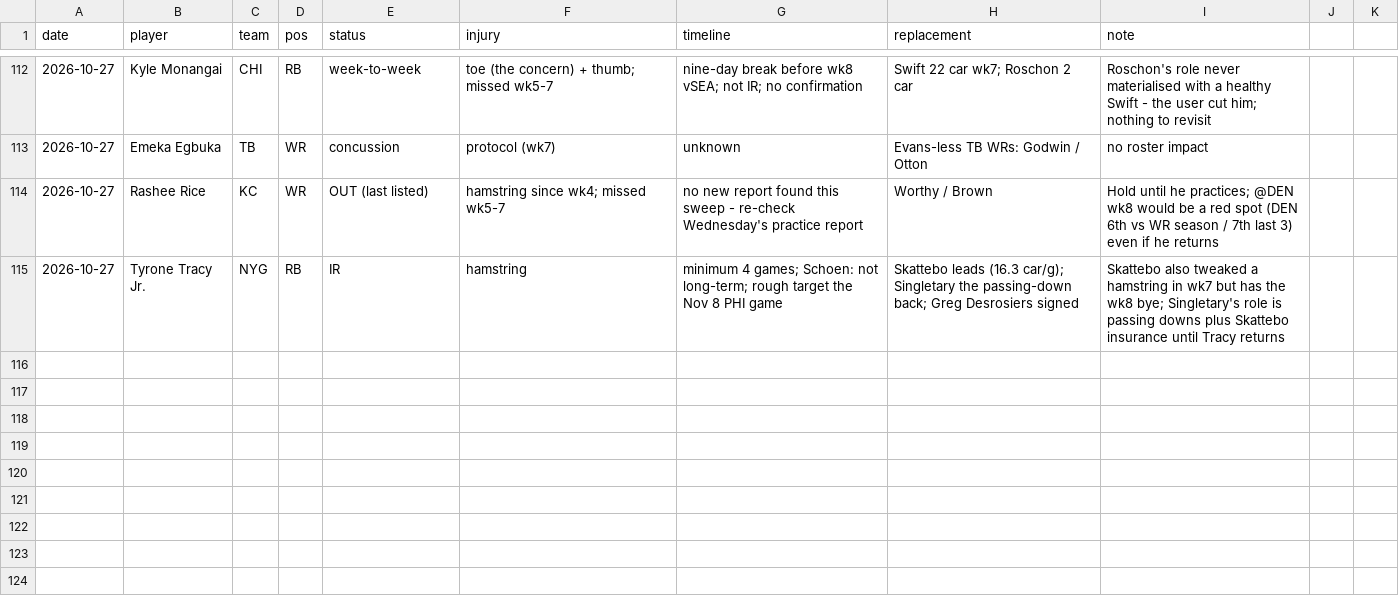
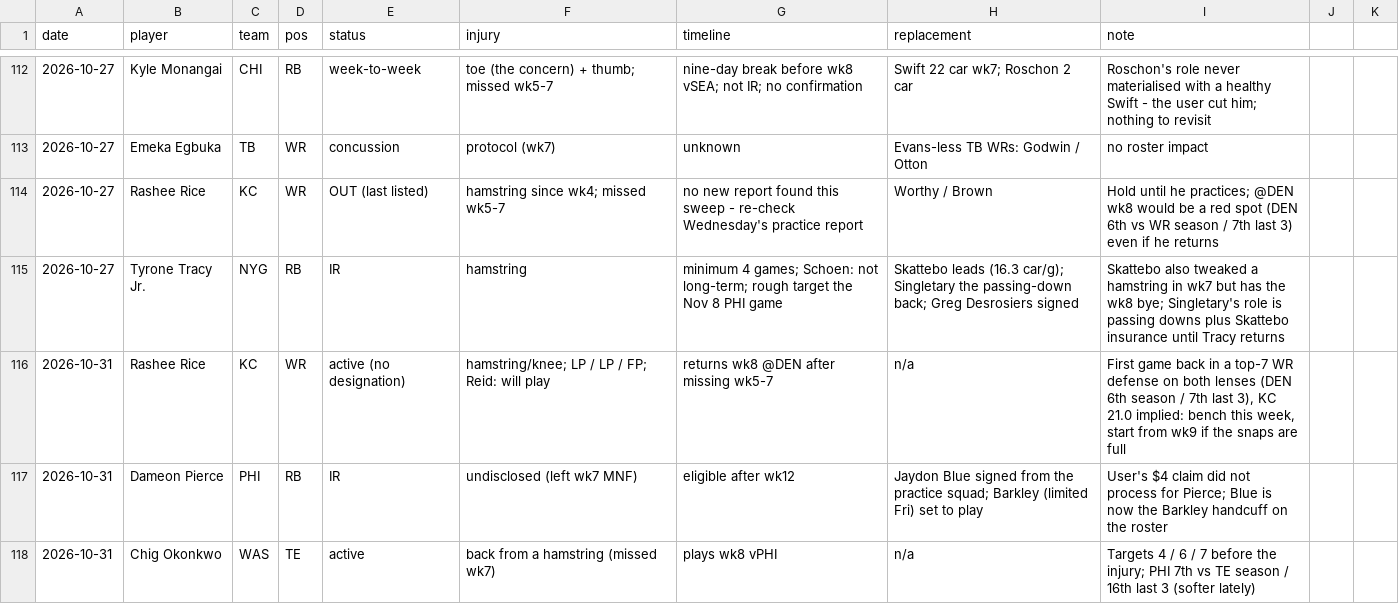
Before and after one commit to Joshua-Hsu/Fantasy-Football, a CSV file: injuries.csv, drawn as a sheet; only a part is shown, gaps mark what is left out; the diff names each change by its address in the sheet, - before the commit and + after, or states it on an @@ line.

```diff
--- a/injuries.csv
+++ b/injuries.csv
+row 116: 2026-10-31 | Rashee Rice | KC | WR | active (no designation) | hamstring/knee; LP / LP / FP; Reid: will play | returns wk8 @DEN after missing wk5-7 | n/a | First game back in a top-7 WR defense on both lenses (DEN 6th season / 7th last 3), KC 21.0 implied: bench this week, start from wk9 if the snaps are full
+row 117: 2026-10-31 | Dameon Pierce | PHI | RB | IR | undisclosed (left wk7 MNF) | eligible after wk12 | Jaydon Blue signed from the practice squad; Barkley (limited Fri) set to play | User's $4 claim did not process for Pierce; Blue is now the Barkley handcuff on the roster
+row 118: 2026-10-31 | Chig Okonkwo | WAS | TE | active | back from a hamstring (missed wk7) | plays wk8 vPHI | n/a | Targets 4 / 6 / 7 before the injury; PHI 7th vs TE season / 16th last 3 (softer lately)
```
Also changed, not shown: decisions.csv, roster.csv, 2 other files.
